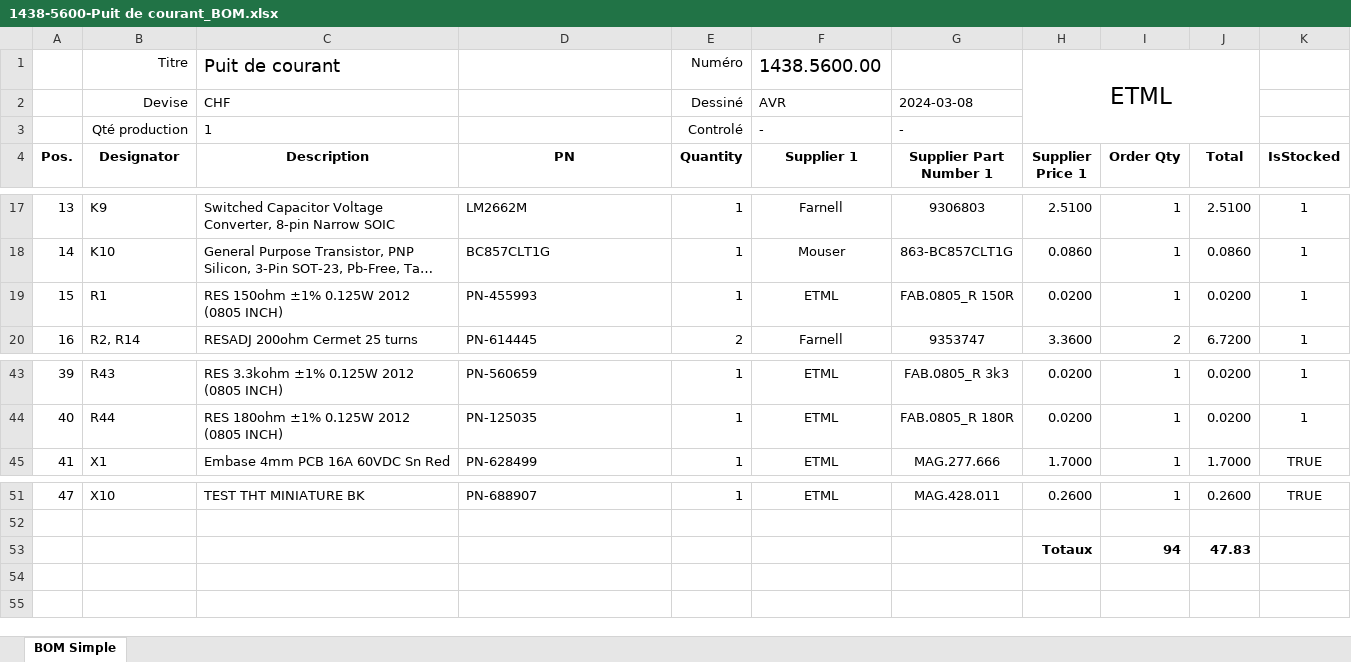
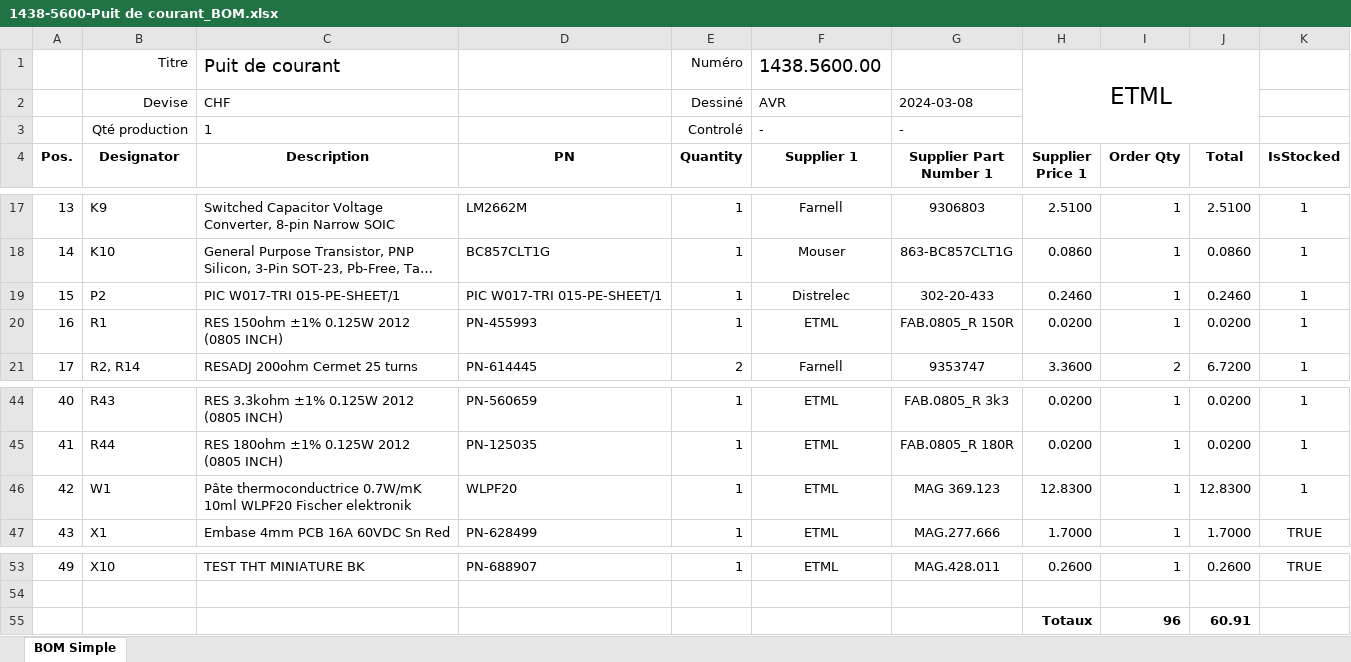
Before and after one commit to FormicoRofo/1438-Puit-de-courant, an Excel workbook: 5-Hardware/1438-5100-Puit de courant/1438-5600-Puit de courant_BOM.xlsx, sheet BOM Simple, drawn as a sheet; only a part is shown, gaps mark what is left out; long unchanged cells end in …; values as stored, in another font and other column widths than the file's, no borders; conditional formats and table styles not drawn; removed rows and columns are numbered as before the commit, all else as after; the diff names each change by its address in the sheet, - before the commit and + after, or states it on an @@ line.

```diff
--- a/5-Hardware/1438-5100-Puit de courant/1438-5600-Puit de courant_BOM.xlsx (sheet BOM Simple)
+++ b/5-Hardware/1438-5100-Puit de courant/1438-5600-Puit de courant_BOM.xlsx (sheet BOM Simple)
+row 19: 15 | P2 | PIC W017-TRI 015-PE-SHEET/1 | PIC W017-TRI 015-PE-SHEET/1 | 1 | Distrelec | 302-20-433 | 0.2460 | 1 | 0.2460 | 1
@@ column A (Pos.) renumbered between rows 20 and 53 @@
+row 46: 42 | W1 | Pâte thermoconductrice 0.7W/mK 10ml WLPF20 Fischer elektronik | WLPF20 | 1 | ETML | MAG 369.123 | 12.8300 | 1 | 12.8300 | 1
-row 53:  |  |  |  |  |  |  | Totaux | 94 | 47.83
+row 55:  |  |  |  |  |  |  | Totaux | 96 | 60.91
```
Also changed, not shown: formulas that keep their value, 13 other files.
